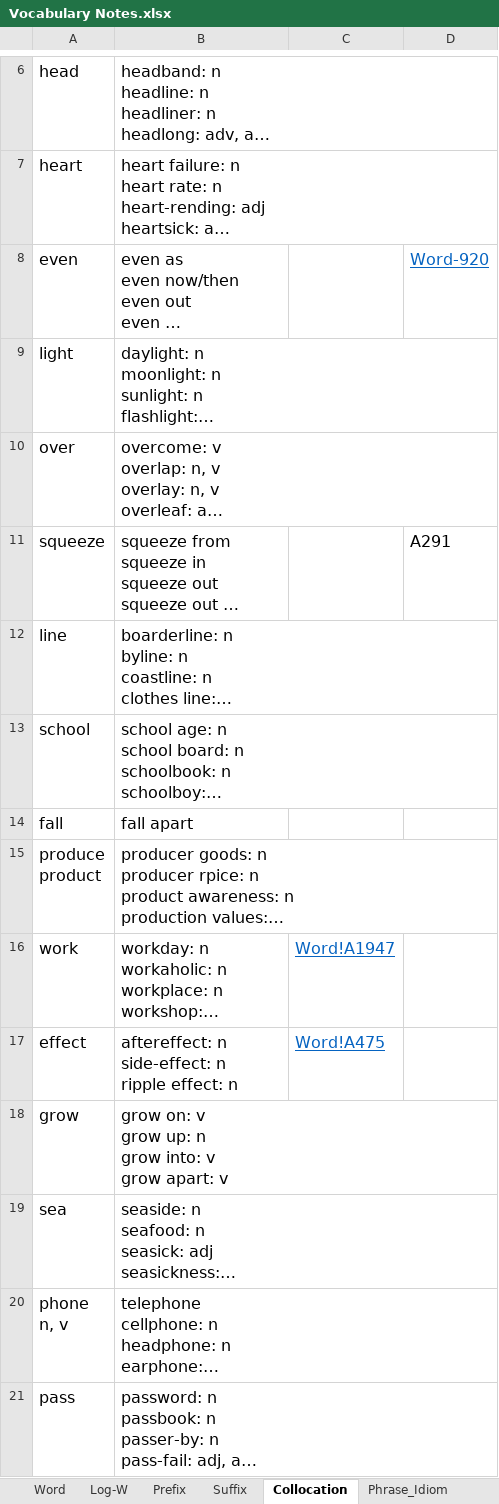
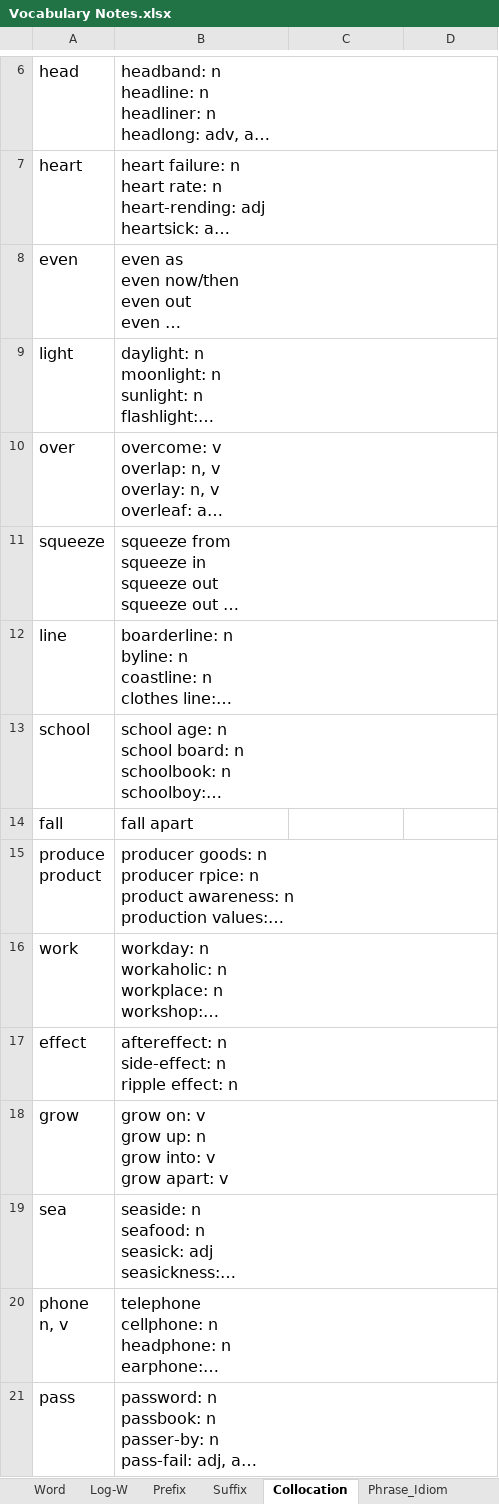
Before and after one commit to cilxe/Learning, an Excel workbook: English/Vocabulary Notes.xlsx, sheet Collocation, drawn as a sheet; only a part is shown, gaps mark what is left out; long unchanged cells end in …; values as stored, in another font and other column widths than the file's, no borders; conditional formats not drawn; the diff names each change by its address in the sheet, - before the commit and + after, or states it on an @@ line.

```diff
--- a/English/Vocabulary Notes.xlsx (sheet Collocation)
+++ b/English/Vocabulary Notes.xlsx (sheet Collocation)
-D8: Word-920
+D8: (empty)
-D11: A291
+D11: (empty)
-C16: Word!A1947
+C16: (empty)
-C17: Word!A475
+C17: (empty)
```
Also changed, not shown: sheet Word, sheet Phrase_Idiom, 2 other files.
